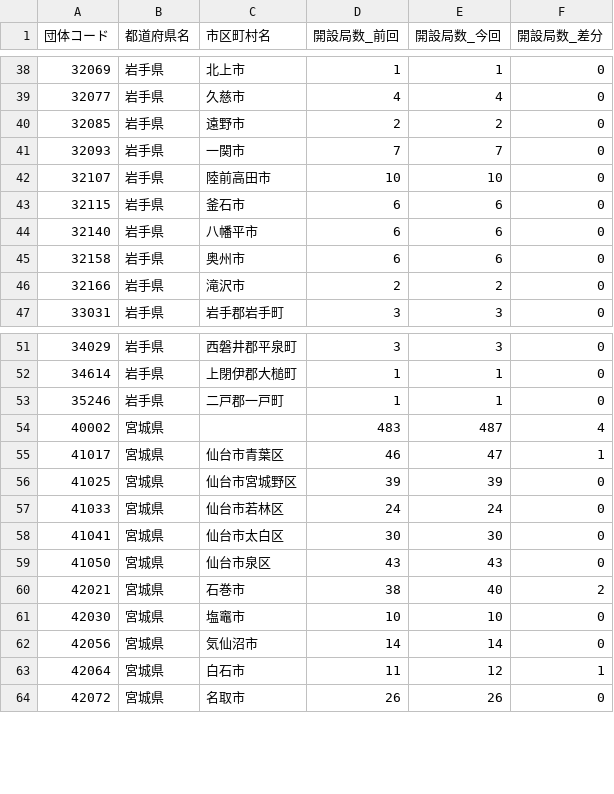
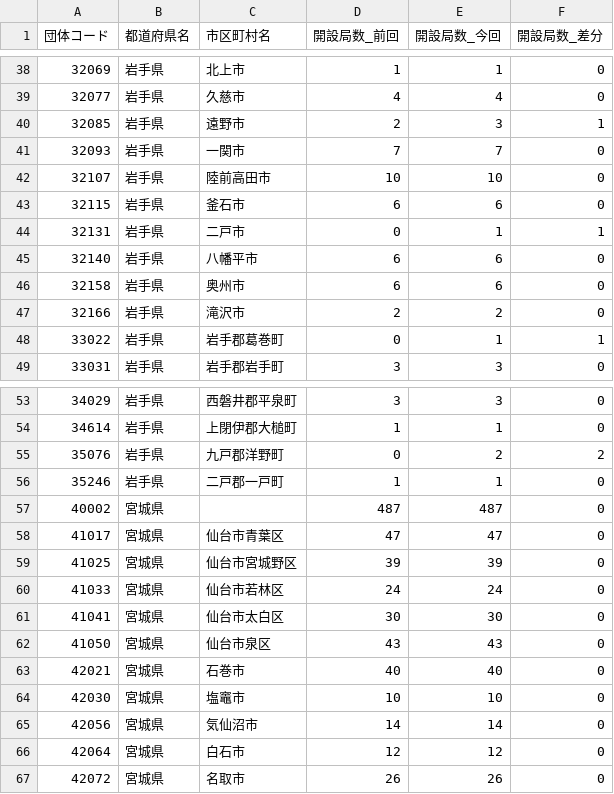
Before and after one commit to imabari/musen, a CSV file: 02_tohoku_diff.csv, drawn as a sheet; only a part is shown, gaps mark what is left out; the diff covers the shown part only.

```diff
--- a/02_tohoku_diff.csv
+++ b/02_tohoku_diff.csv
@@ -39,3 +39,3 @@
 32077,岩手県,久慈市,4,4,0
-32085,岩手県,遠野市,2,2,0
+32085,岩手県,遠野市,2,3,1
 32093,岩手県,一関市,7,7,0
@@ -43,2 +43,3 @@
 32115,岩手県,釜石市,6,6,0
+32131,岩手県,二戸市,0,1,1
 32140,岩手県,八幡平市,6,6,0
@@ -46,2 +47,3 @@
 32166,岩手県,滝沢市,2,2,0
+33022,岩手県,岩手郡葛巻町,0,1,1
 33031,岩手県,岩手郡岩手町,3,3,0
@@ -52,5 +54,6 @@
 34614,岩手県,上閉伊郡大槌町,1,1,0
+35076,岩手県,九戸郡洋野町,0,2,2
 35246,岩手県,二戸郡一戸町,1,1,0
-40002,宮城県,,483,487,4
-41017,宮城県,仙台市青葉区,46,47,1
+40002,宮城県,,487,487,0
+41017,宮城県,仙台市青葉区,47,47,0
 41025,宮城県,仙台市宮城野区,39,39,0
@@ -59,6 +62,6 @@
 41050,宮城県,仙台市泉区,43,43,0
-42021,宮城県,石巻市,38,40,2
+42021,宮城県,石巻市,40,40,0
 42030,宮城県,塩竈市,10,10,0
 42056,宮城県,気仙沼市,14,14,0
-42064,宮城県,白石市,11,12,1
+42064,宮城県,白石市,12,12,0
 42072,宮城県,名取市,26,26,0
```
Also changed, not shown: 21 edited cells elsewhere in this file, 00_prefs_diff.csv, 03_kanto_diff.csv, 10 other files.
